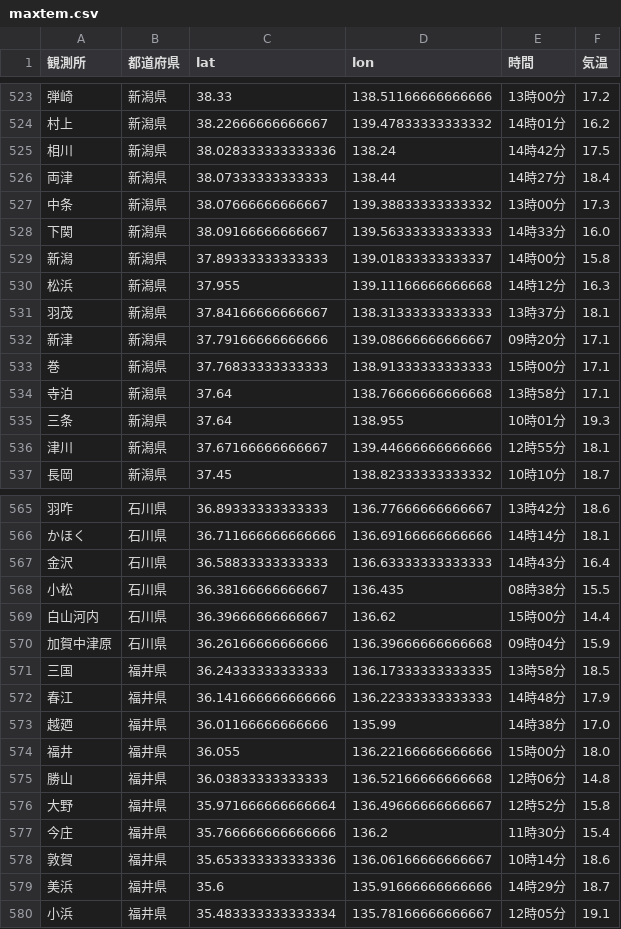
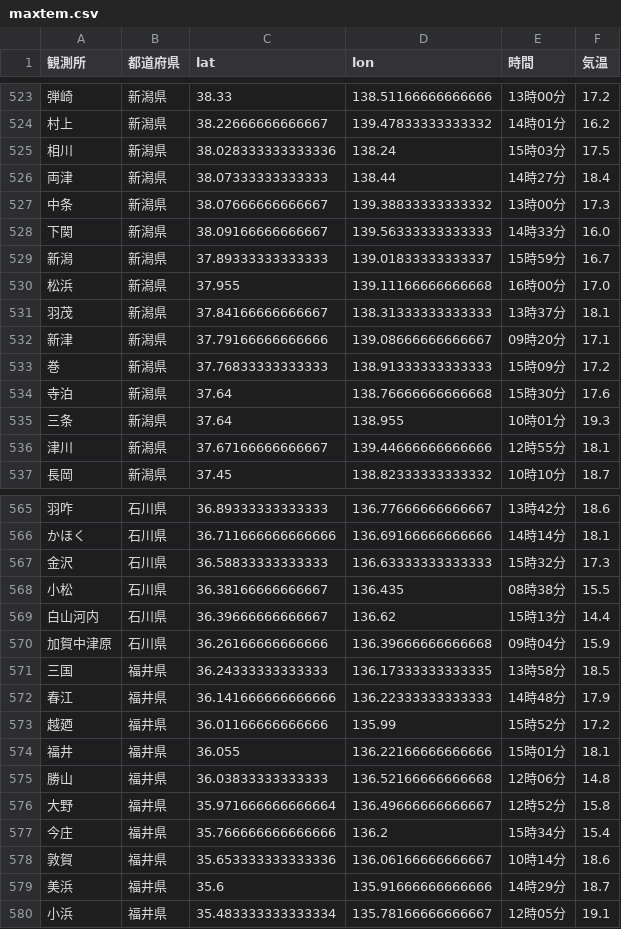
Before and after one commit to Nikkei-Visual-Data-Journalism/JMA, a CSV file: maxtem.csv, drawn as a sheet; only a part is shown, gaps mark what is left out; the diff covers the shown part only.

Commit message:
Update csv files

```diff
--- a/maxtem.csv
+++ b/maxtem.csv
@@ -524,3 +524,3 @@
 村上,新潟県,38.22666666666667,139.47833333333332,14時01分,16.2
-相川,新潟県,38.028333333333336,138.24,14時42分,17.5
+相川,新潟県,38.028333333333336,138.24,15時03分,17.5
 両津,新潟県,38.07333333333333,138.44,14時27分,18.4
@@ -528,8 +528,8 @@
 下関,新潟県,38.09166666666667,139.56333333333333,14時33分,16.0
-新潟,新潟県,37.89333333333333,139.01833333333337,14時00分,15.8
-松浜,新潟県,37.955,139.11166666666668,14時12分,16.3
+新潟,新潟県,37.89333333333333,139.01833333333337,15時59分,16.7
+松浜,新潟県,37.955,139.11166666666668,16時00分,17.0
 羽茂,新潟県,37.84166666666667,138.31333333333333,13時37分,18.1
 新津,新潟県,37.79166666666666,139.08666666666667,09時20分,17.1
-巻,新潟県,37.76833333333333,138.91333333333333,15時00分,17.1
-寺泊,新潟県,37.64,138.76666666666668,13時58分,17.1
+巻,新潟県,37.76833333333333,138.91333333333333,15時09分,17.2
+寺泊,新潟県,37.64,138.76666666666668,15時30分,17.6
 三条,新潟県,37.64,138.955,10時01分,19.3
@@ -566,5 +566,5 @@
 かほく,石川県,36.711666666666666,136.69166666666666,14時14分,18.1
-金沢,石川県,36.58833333333333,136.63333333333333,14時43分,16.4
+金沢,石川県,36.58833333333333,136.63333333333333,15時32分,17.3
 小松,石川県,36.38166666666667,136.435,08時38分,15.5
-白山河内,石川県,36.39666666666667,136.62,15時00分,14.4
+白山河内,石川県,36.39666666666667,136.62,15時13分,14.4
 加賀中津原,石川県,36.26166666666666,136.39666666666668,09時04分,15.9
@@ -572,7 +572,7 @@
 春江,福井県,36.141666666666666,136.22333333333333,14時48分,17.9
-越廼,福井県,36.01166666666666,135.99,14時38分,17.0
-福井,福井県,36.055,136.22166666666666,15時00分,18.0
+越廼,福井県,36.01166666666666,135.99,15時52分,17.2
+福井,福井県,36.055,136.22166666666666,15時01分,18.1
 勝山,福井県,36.03833333333333,136.52166666666668,12時06分,14.8
 大野,福井県,35.971666666666664,136.49666666666667,12時52分,15.8
-今庄,福井県,35.766666666666666,136.2,11時30分,15.4
+今庄,福井県,35.766666666666666,136.2,15時34分,15.4
 敦賀,福井県,35.653333333333336,136.06166666666667,10時14分,18.6
```
Also changed, not shown: 25 edited cells elsewhere in this file.
